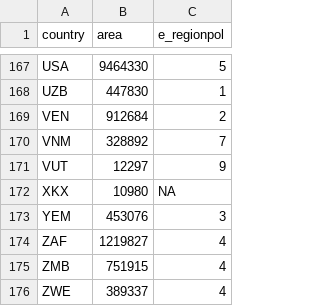
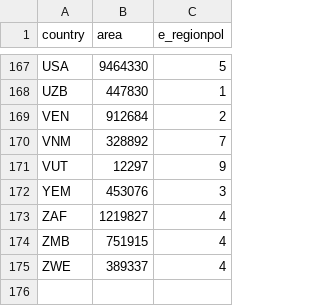
Before and after one commit to AntonelliLab/Bio-Dem, a CSV file: public/data/country_data.csv, drawn as a sheet; only a part is shown, gaps mark what is left out; the diff names each change by its address in the sheet, - before the commit and + after, or states it on an @@ line.

Commit message:
Remove doubtful country in country_data.csv too

```diff
--- a/public/data/country_data.csv
+++ b/public/data/country_data.csv
-row 172: XKX | 10980 | NA
```
